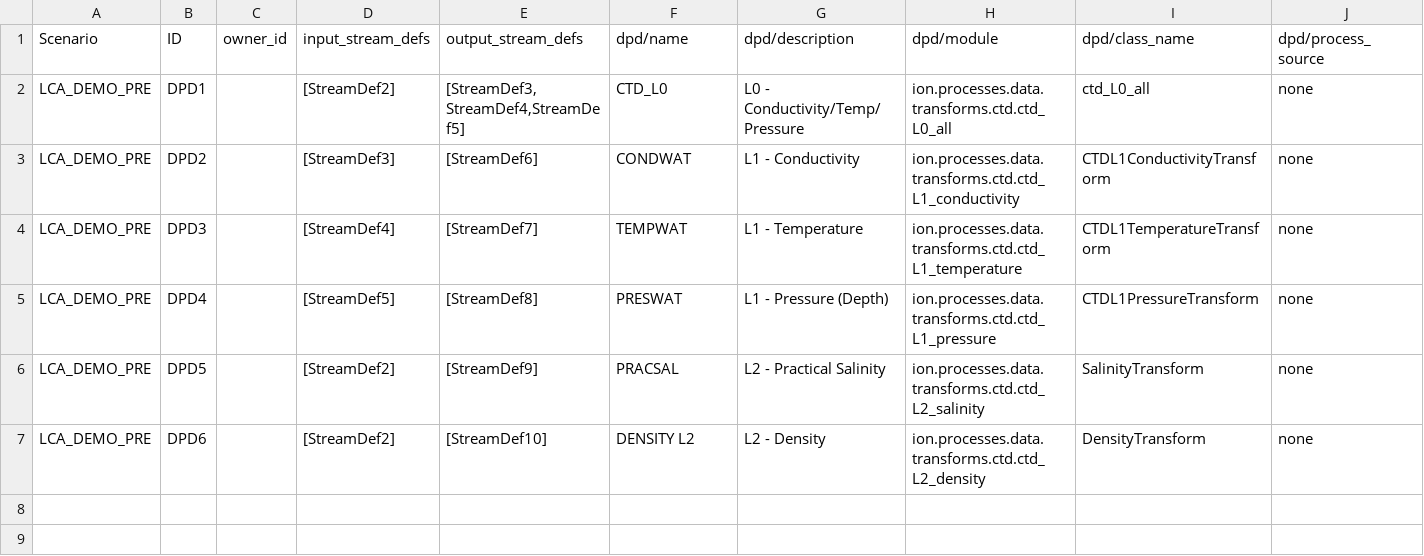
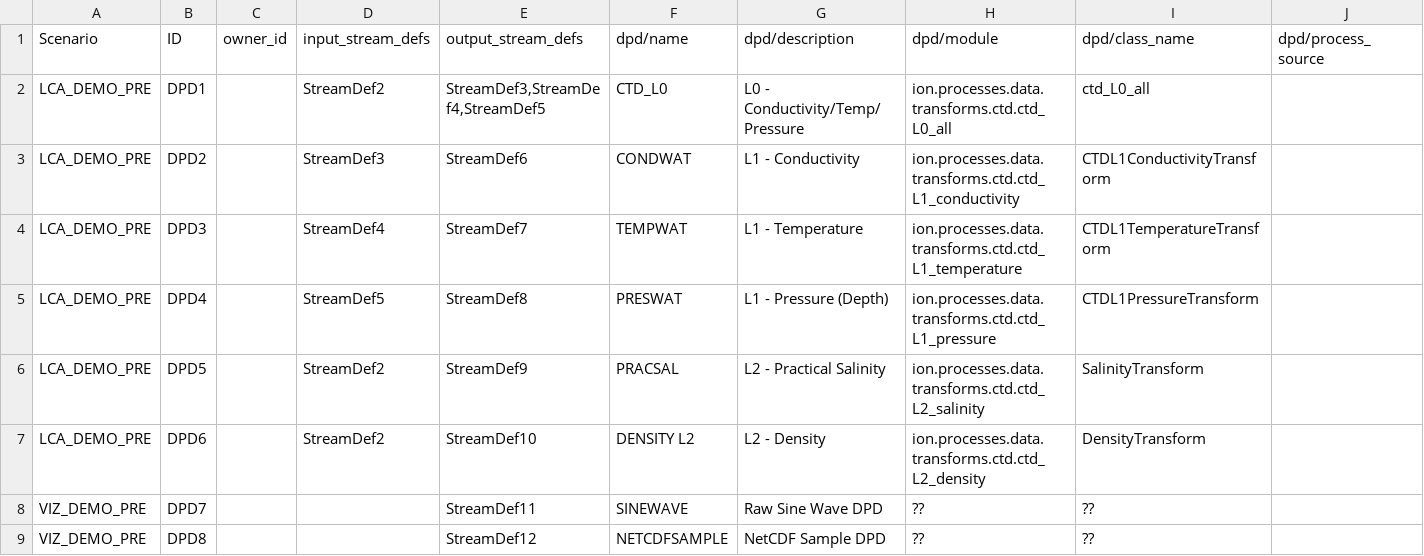
Before and after one commit to ooici/ion-definitions, a CSV file: res/preload/lca_demo/DataProcessDefinition.csv, drawn as a sheet; only a part is shown; rows hold the shown columns only; the diff names each change by its address in the sheet, - before the commit and + after, or states it on an @@ line.

```diff
--- a/res/preload/lca_demo/DataProcessDefinition.csv
+++ b/res/preload/lca_demo/DataProcessDefinition.csv
-D2 (input_stream_defs): [StreamDef2]
+D2 (input_stream_defs): StreamDef2
-E2 (output_stream_defs): [StreamDef3,StreamDef4,StreamDef5]
+E2 (output_stream_defs): StreamDef3,StreamDef4,StreamDef5
-J2:J7 (dpd/process_source): none
+J2:J7 (dpd/process_source): (empty)
-D3 (input_stream_defs): [StreamDef3]
+D3 (input_stream_defs): StreamDef3
-E3 (output_stream_defs): [StreamDef6]
+E3 (output_stream_defs): StreamDef6
-D4 (input_stream_defs): [StreamDef4]
+D4 (input_stream_defs): StreamDef4
-E4 (output_stream_defs): [StreamDef7]
+E4 (output_stream_defs): StreamDef7
-D5 (input_stream_defs): [StreamDef5]
+D5 (input_stream_defs): StreamDef5
-E5 (output_stream_defs): [StreamDef8]
+E5 (output_stream_defs): StreamDef8
-D6:D7 (input_stream_defs): [StreamDef2]
+D6:D7 (input_stream_defs): StreamDef2
-E6 (output_stream_defs): [StreamDef9]
+E6 (output_stream_defs): StreamDef9
-E7 (output_stream_defs): [StreamDef10]
+E7 (output_stream_defs): StreamDef10
+row 8: VIZ_DEMO_PRE | DPD7 |  |  | StreamDef11 | SINEWAVE | Raw Sine Wave DPD | ?? | ??
+row 9: VIZ_DEMO_PRE | DPD8 |  |  | StreamDef12 | NETCDFSAMPLE | NetCDF Sample DPD | ?? | ??
```
Also changed, not shown: res/preload/lca_demo/DataProcess.csv, res/preload/lca_demo/DataProduct.csv, 12 other files.
